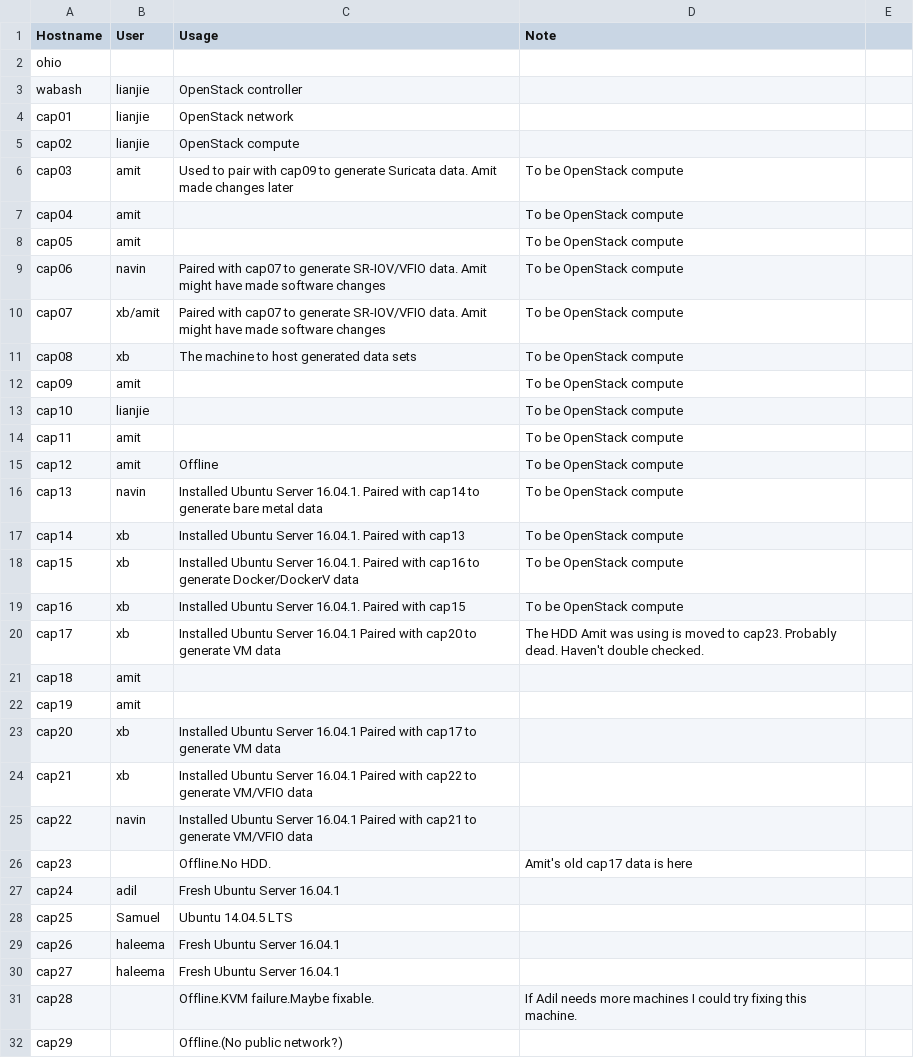
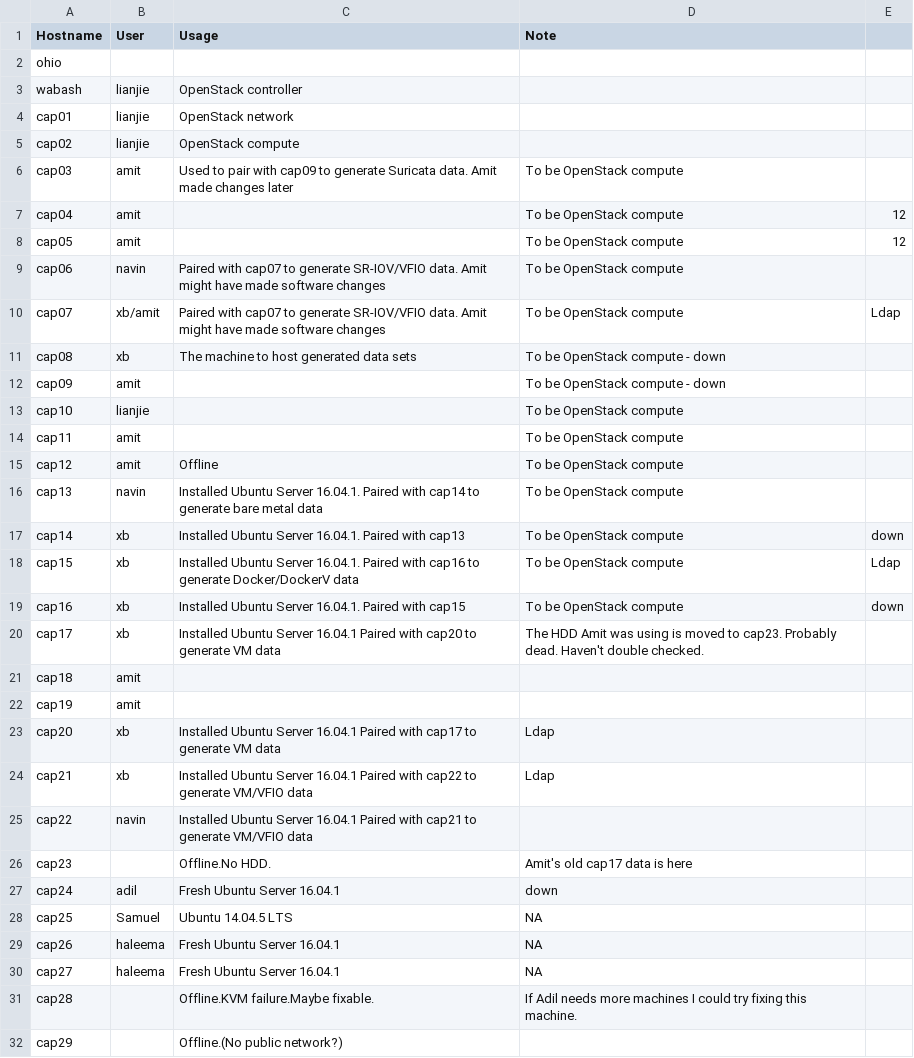
Before and after one commit to ams01/cap-cluster, a CSV file: cluster_nodes.csv, drawn as a sheet; only a part is shown.

Commit message:
Update cluster_nodes.csv

```diff
--- a/cluster_nodes.csv
+++ b/cluster_nodes.csv
@@ -6,8 +6,8 @@ cap02,lianjie,OpenStack compute,
 cap03,amit,Used to pair with cap09 to generate Suricata data. Amit made changes later,To be OpenStack compute
-cap04,amit,,To be OpenStack compute
-cap05,amit,,To be OpenStack compute
+cap04,amit,,To be OpenStack compute,12
+cap05,amit,,To be OpenStack compute,12
 cap06,navin,Paired with cap07 to generate SR-IOV/VFIO data. Amit might have made software changes,To be OpenStack compute
-cap07,xb/amit,Paired with cap07 to generate SR-IOV/VFIO data. Amit might have made software changes,To be OpenStack compute
-cap08,xb,The machine to host generated data sets,To be OpenStack compute
-cap09,amit,,To be OpenStack compute
+cap07,xb/amit,Paired with cap07 to generate SR-IOV/VFIO data. Amit might have made software changes,To be OpenStack compute, Ldap
+cap08,xb,The machine to host generated data sets,To be OpenStack compute - down
+cap09,amit,,To be OpenStack compute - down
 cap10,lianjie,,To be OpenStack compute
@@ -16,5 +16,5 @@ cap12,amit,Offline,To be OpenStack compute
 cap13,navin,Installed Ubuntu Server 16.04.1. Paired with cap14 to generate bare metal data,To be OpenStack compute
-cap14,xb,Installed Ubuntu Server 16.04.1. Paired with cap13,To be OpenStack compute
-cap15,xb,Installed Ubuntu Server 16.04.1. Paired with cap16 to generate Docker/DockerV data,To be OpenStack compute
-cap16,xb,Installed Ubuntu Server 16.04.1. Paired with cap15,To be OpenStack compute
+cap14,xb,Installed Ubuntu Server 16.04.1. Paired with cap13,To be OpenStack compute, down
+cap15,xb,Installed Ubuntu Server 16.04.1. Paired with cap16 to generate Docker/DockerV data,To be OpenStack compute, Ldap
+cap16,xb,Installed Ubuntu Server 16.04.1. Paired with cap15,To be OpenStack compute, down
 cap17,xb,Installed Ubuntu Server 16.04.1 Paired with cap20 to generate VM data,The HDD Amit was using is moved to cap23. Probably dead. Haven't double checked.
@@ -22,10 +22,10 @@ cap18,amit,,
 cap19,amit,,
-cap20,xb,Installed Ubuntu Server 16.04.1 Paired with cap17 to generate VM data,
-cap21,xb,Installed Ubuntu Server 16.04.1 Paired with cap22 to generate VM/VFIO data,
+cap20,xb,Installed Ubuntu Server 16.04.1 Paired with cap17 to generate VM data, Ldap
+cap21,xb,Installed Ubuntu Server 16.04.1 Paired with cap22 to generate VM/VFIO data,Ldap
 cap22,navin,Installed Ubuntu Server 16.04.1 Paired with cap21 to generate VM/VFIO data,
 cap23,,Offline.No HDD.,Amit's old cap17 data is here
-cap24,adil,Fresh Ubuntu Server 16.04.1,
-cap25,Samuel,Ubuntu 14.04.5 LTS,
-cap26,haleema,Fresh Ubuntu Server 16.04.1,
-cap27,haleema,Fresh Ubuntu Server 16.04.1,
+cap24,adil,Fresh Ubuntu Server 16.04.1, down
+cap25,Samuel,Ubuntu 14.04.5 LTS, NA
+cap26,haleema,Fresh Ubuntu Server 16.04.1, NA
+cap27,haleema,Fresh Ubuntu Server 16.04.1, NA
 cap28,,Offline.KVM failure.Maybe fixable.,If Adil needs more machines I could try fixing this machine.
```
